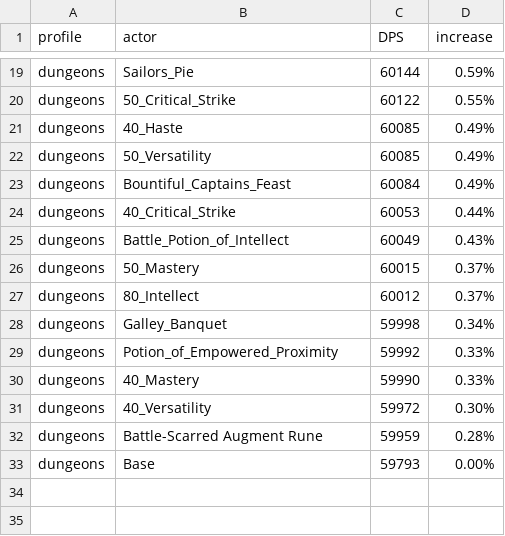
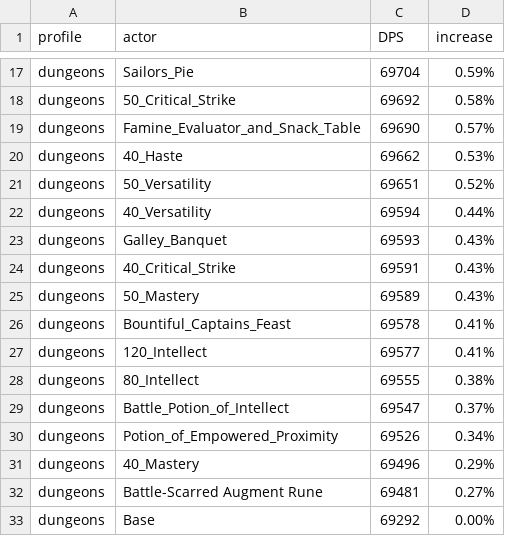
Before and after one commit to WarcraftPriests/bfa-shadow-priest, a CSV file: consumables/Results_Dungeons_SC.csv, drawn as a sheet; only a part is shown, gaps mark what is left out; removed rows and columns are numbered as before the commit, all else as after; the diff covers the shown part only; the diff names each change by its address in the sheet, - before the commit and + after, or states it on an @@ line.

```diff
--- a/consumables/Results_Dungeons_SC.csv
+++ b/consumables/Results_Dungeons_SC.csv
-C17 (DPS): 60144
+C17 (DPS): 69704
-C18 (DPS): 60122
+C18 (DPS): 69692
-D18 (increase): 0.55%
+D18 (increase): 0.58%
+row 19: dungeons | Famine_Evaluator_and_Snack_Table | 69690 | 0.57%
-C20 (DPS): 60085
+C20 (DPS): 69662
-D20 (increase): 0.49%
+D20 (increase): 0.53%
-C21 (DPS): 60085
+C21 (DPS): 69651
-D21 (increase): 0.49%
+D21 (increase): 0.52%
-row 23: dungeons | Bountiful_Captains_Feast | 60084 | 0.49%
+row 22: dungeons | 40_Versatility | 69594 | 0.44%
+row 23: dungeons | Galley_Banquet | 69593 | 0.43%
-C24 (DPS): 60053
+C24 (DPS): 69591
-D24 (increase): 0.44%
+D24 (increase): 0.43%
-row 25: dungeons | Battle_Potion_of_Intellect | 60049 | 0.43%
-C25 (DPS): 60015
+C25 (DPS): 69589
-D25 (increase): 0.37%
+D25 (increase): 0.43%
+row 26: dungeons | Bountiful_Captains_Feast | 69578 | 0.41%
+row 27: dungeons | 120_Intellect | 69577 | 0.41%
-C28 (DPS): 60012
+C28 (DPS): 69555
-D28 (increase): 0.37%
+D28 (increase): 0.38%
-row 28: dungeons | Galley_Banquet | 59998 | 0.34%
+row 29: dungeons | Battle_Potion_of_Intellect | 69547 | 0.37%
-C30 (DPS): 59992
+C30 (DPS): 69526
-D30 (increase): 0.33%
+D30 (increase): 0.34%
-C31 (DPS): 59990
+C31 (DPS): 69496
-D31 (increase): 0.33%
+D31 (increase): 0.29%
-row 31: dungeons | 40_Versatility | 59972 | 0.30%
-C32 (DPS): 59959
+C32 (DPS): 69481
-D32 (increase): 0.28%
+D32 (increase): 0.27%
-C33 (DPS): 59793
+C33 (DPS): 69292
```
Also changed, not shown: 5 added rows, 7 removed rows and 20 edited cells elsewhere in this file, consumables/Results_AS.csv, consumables/Results_Dungeons_AS.csv, 9 other files.
